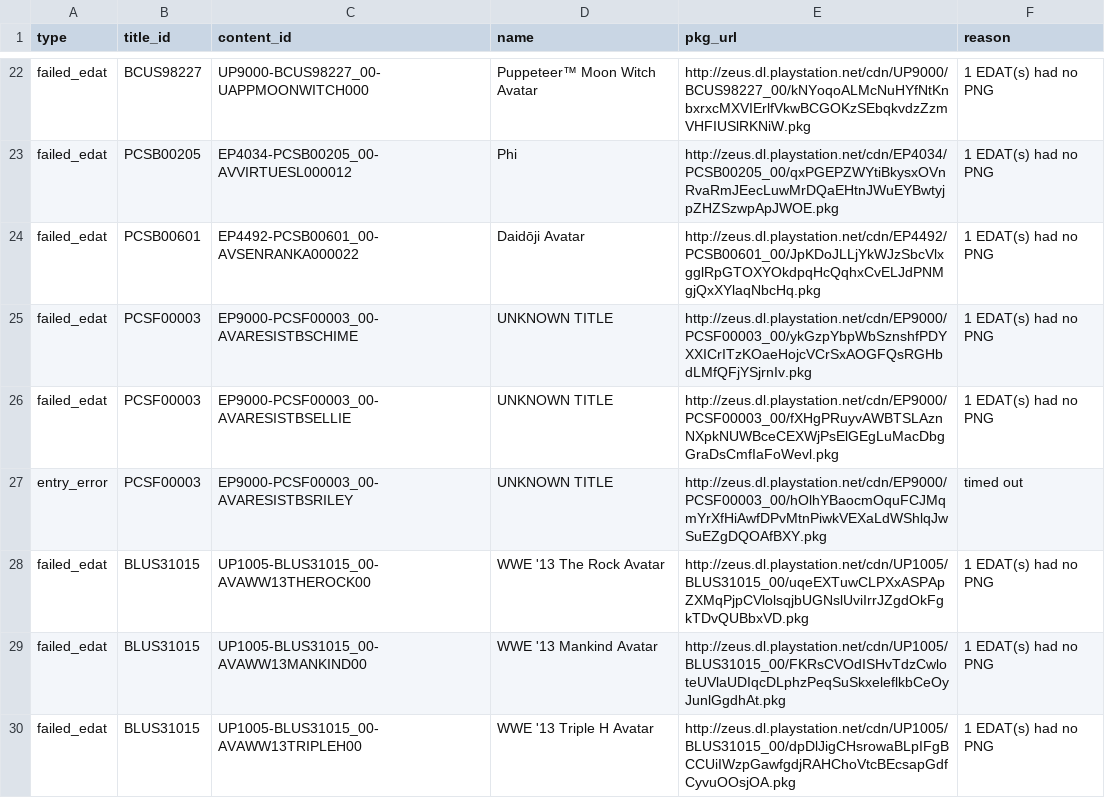
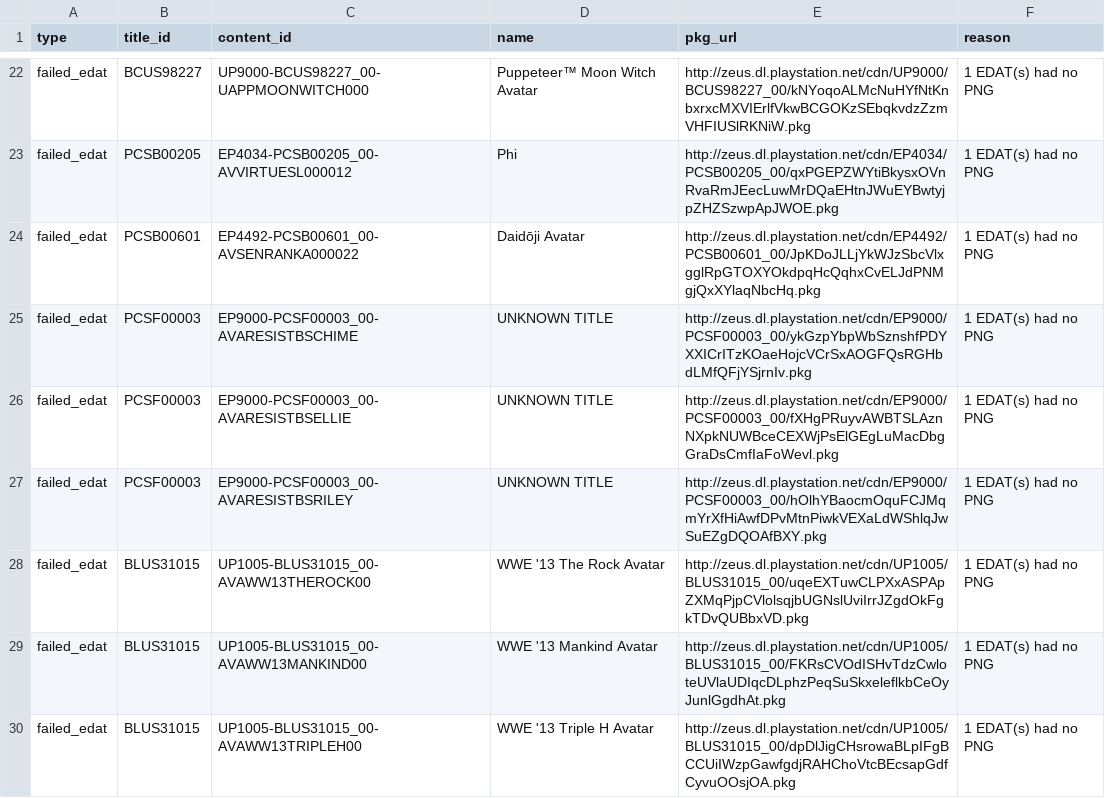
Before and after one commit to PS3-Pro/PSN-Content, a TSV file: resources/database/avatars/_failed_avatar_covers.tsv, drawn as a sheet; only a part is shown, gaps mark what is left out.

Commit message:
Auto-update: Generate avatar covers

```diff
--- a/resources/database/avatars/_failed_avatar_covers.tsv
+++ b/resources/database/avatars/_failed_avatar_covers.tsv
@@ -26,3 +26,3 @@ failed_edat	PCSF00003	EP9000-PCSF00003_00-AVARESISTBSCHIME	UNKNOWN TITLE	http://
 failed_edat	PCSF00003	EP9000-PCSF00003_00-AVARESISTBSELLIE	UNKNOWN TITLE	http://zeus.dl.playstation.net/cdn/EP9000/PCSF00003_00/fXHgPRuyvAWBTSLAznNXpkNUWBceCEXWjPsElGEgLuMacDbgGraDsCmfIaFoWevl.pkg	1 EDAT(s) had no PNG
-entry_error	PCSF00003	EP9000-PCSF00003_00-AVARESISTBSRILEY	UNKNOWN TITLE	http://zeus.dl.playstation.net/cdn/EP9000/PCSF00003_00/hOlhYBaocmOquFCJMqmYrXfHiAwfDPvMtnPiwkVEXaLdWShlqJwSuEZgDQOAfBXY.pkg	timed out
+failed_edat	PCSF00003	EP9000-PCSF00003_00-AVARESISTBSRILEY	UNKNOWN TITLE	http://zeus.dl.playstation.net/cdn/EP9000/PCSF00003_00/hOlhYBaocmOquFCJMqmYrXfHiAwfDPvMtnPiwkVEXaLdWShlqJwSuEZgDQOAfBXY.pkg	1 EDAT(s) had no PNG
 failed_edat	BLUS31015	UP1005-BLUS31015_00-AVAWW13THEROCK00	WWE '13 The Rock Avatar	http://zeus.dl.playstation.net/cdn/UP1005/BLUS31015_00/uqeEXTuwCLPXxASPApZXMqPjpCVlolsqjbUGNslUviIrrJZgdOkFgkTDvQUBbxVD.pkg	1 EDAT(s) had no PNG
```
